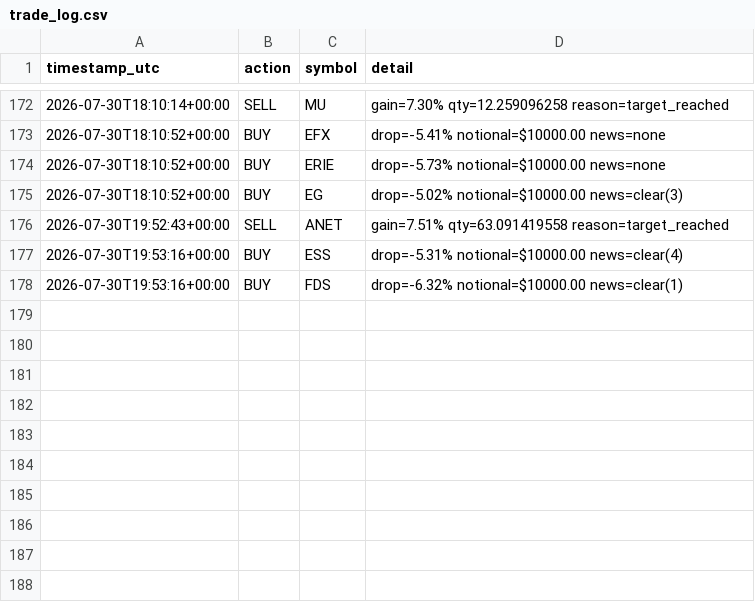
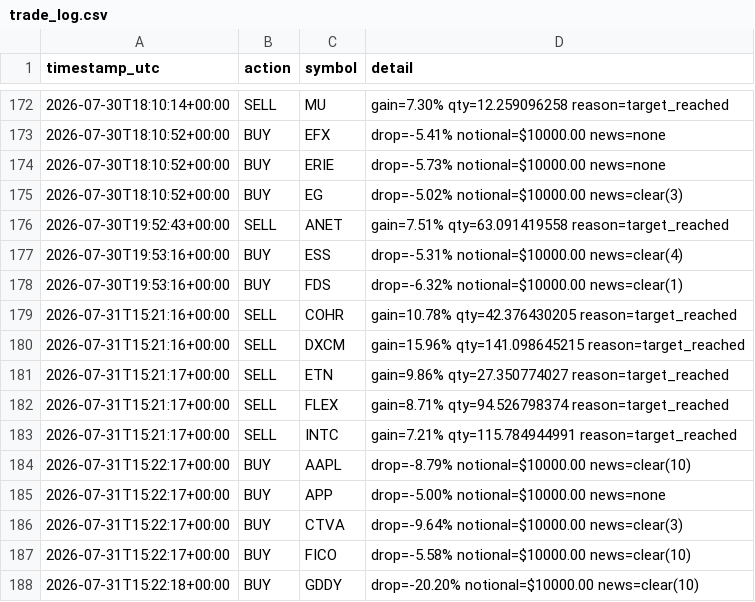
Before and after one commit to titomotta3/dip-recover-trading-bot, a CSV file: trade_log.csv, drawn as a sheet; only a part is shown, gaps mark what is left out.

```diff
--- a/trade_log.csv
+++ b/trade_log.csv
@@ -178 +178,11 @@ timestamp_utc,action,symbol,detail
 2026-07-30T19:53:16+00:00,BUY,FDS,drop=-6.32% notional=$10000.00 news=clear(1)
+2026-07-31T15:21:16+00:00,SELL,COHR,gain=10.78% qty=42.376430205 reason=target_reached
+2026-07-31T15:21:16+00:00,SELL,DXCM,gain=15.96% qty=141.098645215 reason=target_reached
+2026-07-31T15:21:17+00:00,SELL,ETN,gain=9.86% qty=27.350774027 reason=target_reached
+2026-07-31T15:21:17+00:00,SELL,FLEX,gain=8.71% qty=94.526798374 reason=target_reached
+2026-07-31T15:21:17+00:00,SELL,INTC,gain=7.21% qty=115.784944991 reason=target_reached
+2026-07-31T15:22:17+00:00,BUY,AAPL,drop=-8.79% notional=$10000.00 news=clear(10)
+2026-07-31T15:22:17+00:00,BUY,APP,drop=-5.00% notional=$10000.00 news=none
+2026-07-31T15:22:17+00:00,BUY,CTVA,drop=-9.64% notional=$10000.00 news=clear(3)
+2026-07-31T15:22:17+00:00,BUY,FICO,drop=-5.58% notional=$10000.00 news=clear(10)
+2026-07-31T15:22:18+00:00,BUY,GDDY,drop=-20.20% notional=$10000.00 news=clear(10)
```
Also changed, not shown: equity_history.csv, spy_benchmark.csv, 3 other files.
